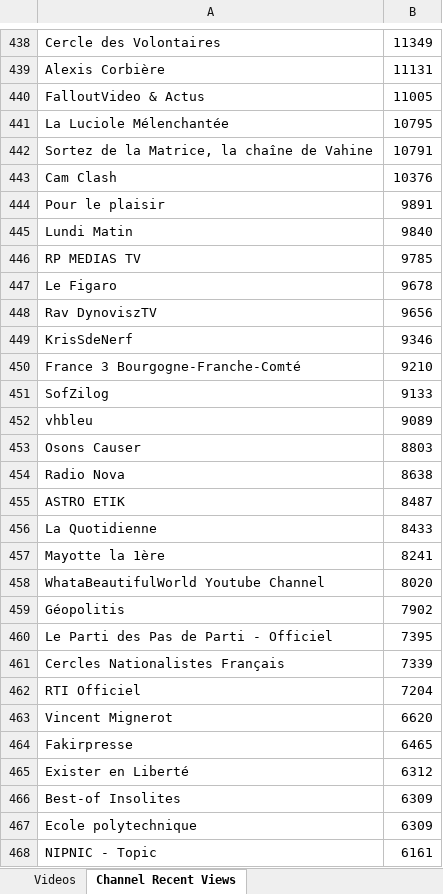
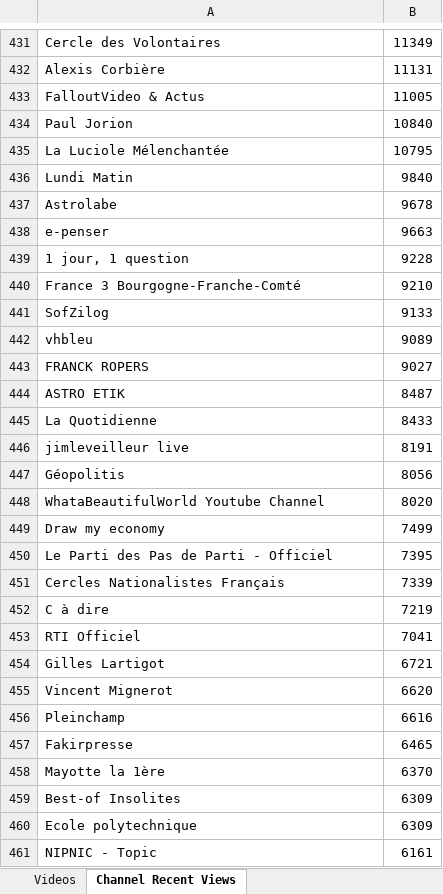
Before and after one commit to pnbt/youtube-transparency, an Excel workbook: app/assets/data/info/evo-france-info-3days-r.xlsx, sheet Channel Recent Views, drawn as a sheet; only a part is shown, gaps mark what is left out; values as stored, in another font and other column widths than the file's, no borders; removed rows and columns are numbered as before the commit, all else as after; the diff covers the shown part only; the diff names each change by its address in the sheet, - before the commit and + after, or states it on an @@ line.

```diff
--- a/app/assets/data/info/evo-france-info-3days-r.xlsx (sheet Channel Recent Views)
+++ b/app/assets/data/info/evo-france-info-3days-r.xlsx (sheet Channel Recent Views)
+row 434: Paul Jorion | 10840
-row 442: Sortez de la Matrice, la chaîne de Vahine | 10791
-row 443: Cam Clash | 10376
-row 444: Pour le plaisir | 9891
-row 446: RP MEDIAS TV | 9785
-A437: Le Figaro
+A437: Astrolabe
-row 448: Rav DynoviszTV | 9656
-row 449: KrisSdeNerf | 9346
+row 438: e-penser | 9663
+row 439: 1 jour, 1 question | 9228
-row 453: Osons Causer | 8803
-row 454: Radio Nova | 8638
+row 443: FRANCK ROPERS | 9027
-row 457: Mayotte la 1ère | 8241
+row 446: jimleveilleur live | 8191
+row 447: Géopolitis | 8056
-row 459: Géopolitis | 7902
+row 449: Draw my economy | 7499
+row 452: C à dire | 7219
-B453: 7204
+B453: 7041
+row 454: Gilles Lartigot | 6721
+row 456: Pleinchamp | 6616
-row 465: Exister en Liberté | 6312
+row 458: Mayotte la 1ère | 6370
```
Also changed, not shown: 371 added rows, 359 removed rows, 95 moved rows and 103 edited cells elsewhere in this sheet, sheet Videos, app/assets/data/info/evo-france-info-3days-v.xlsx, app/assets/data/info/evo-france-info-month-r.xlsx, 10 other files.
